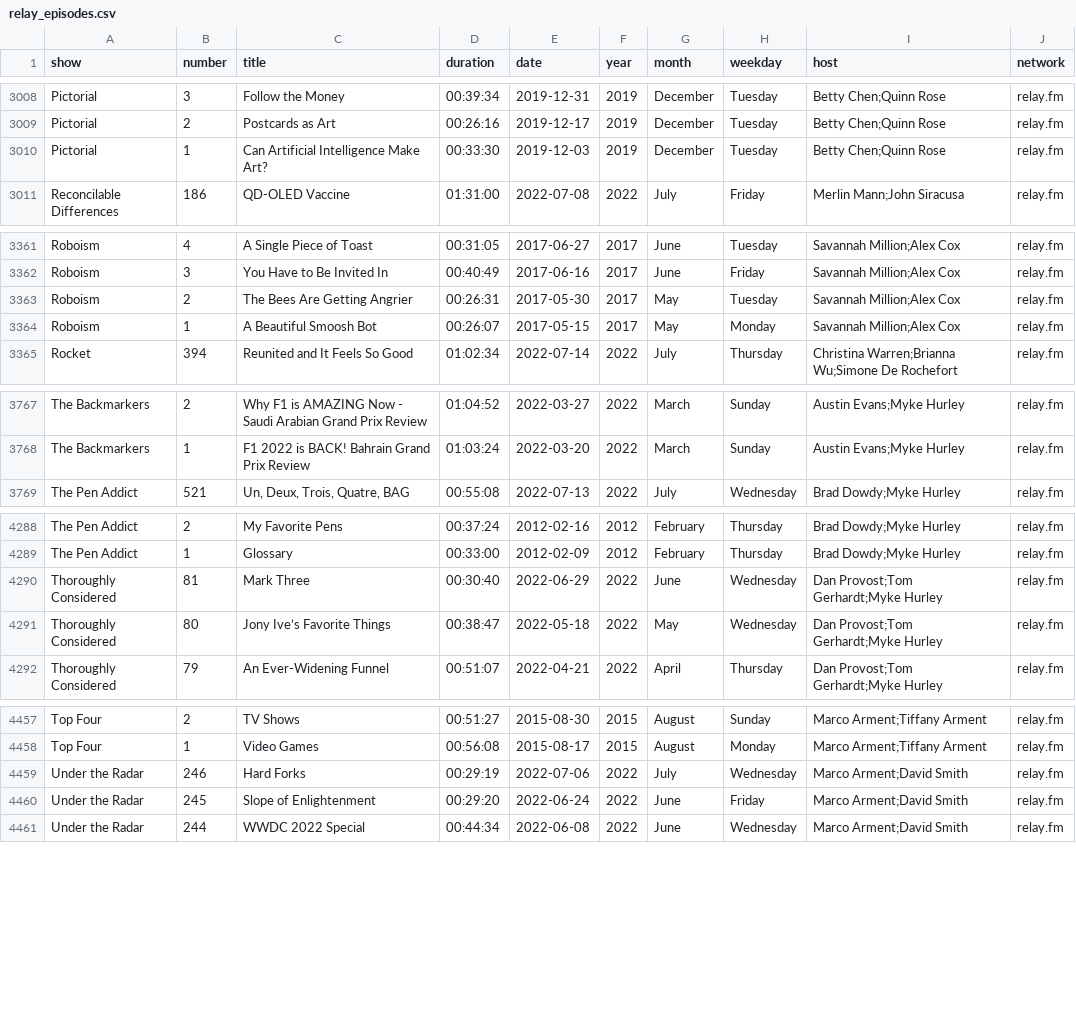
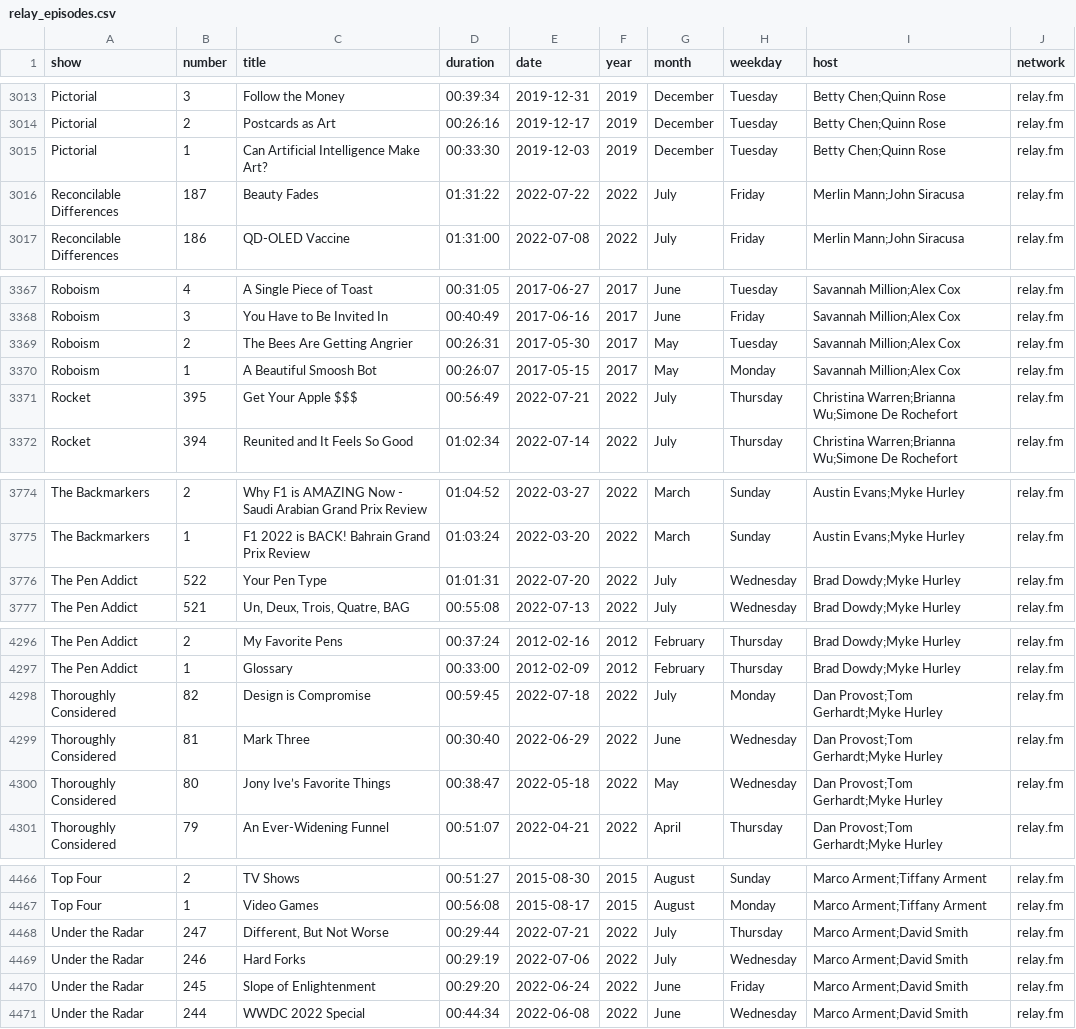
Before and after one commit to jemus42/podcaststats, a CSV file: data/relay_episodes.csv, drawn as a sheet; only a part is shown, gaps mark what is left out; the diff covers the shown part only; the diff names each change by its address in the sheet, - before the commit and + after, or states it on an @@ line.

```diff
--- a/data/relay_episodes.csv
+++ b/data/relay_episodes.csv
+row 3016: Reconcilable Differences | 187 | Beauty Fades | 01:31:22 | 2022-07-22 | 2022 | July | Friday | Merlin Mann;John Siracusa | relay.fm
+row 3371: Rocket | 395 | Get Your Apple $$$ | 00:56:49 | 2022-07-21 | 2022 | July | Thursday | Christina Warren;Brianna Wu;Simone De Rochefort | relay.fm
+row 3776: The Pen Addict | 522 | Your Pen Type | 01:01:31 | 2022-07-20 | 2022 | July | Wednesday | Brad Dowdy;Myke Hurley | relay.fm
+row 4298: Thoroughly Considered | 82 | Design is Compromise | 00:59:45 | 2022-07-18 | 2022 | July | Monday | Dan Provost;Tom Gerhardt;Myke Hurley | relay.fm
+row 4468: Under the Radar | 247 | Different, But Not Worse | 00:29:44 | 2022-07-21 | 2022 | July | Thursday | Marco Arment;David Smith | relay.fm
```
Also changed, not shown: 6 added rows elsewhere in this file, 40 other files.
